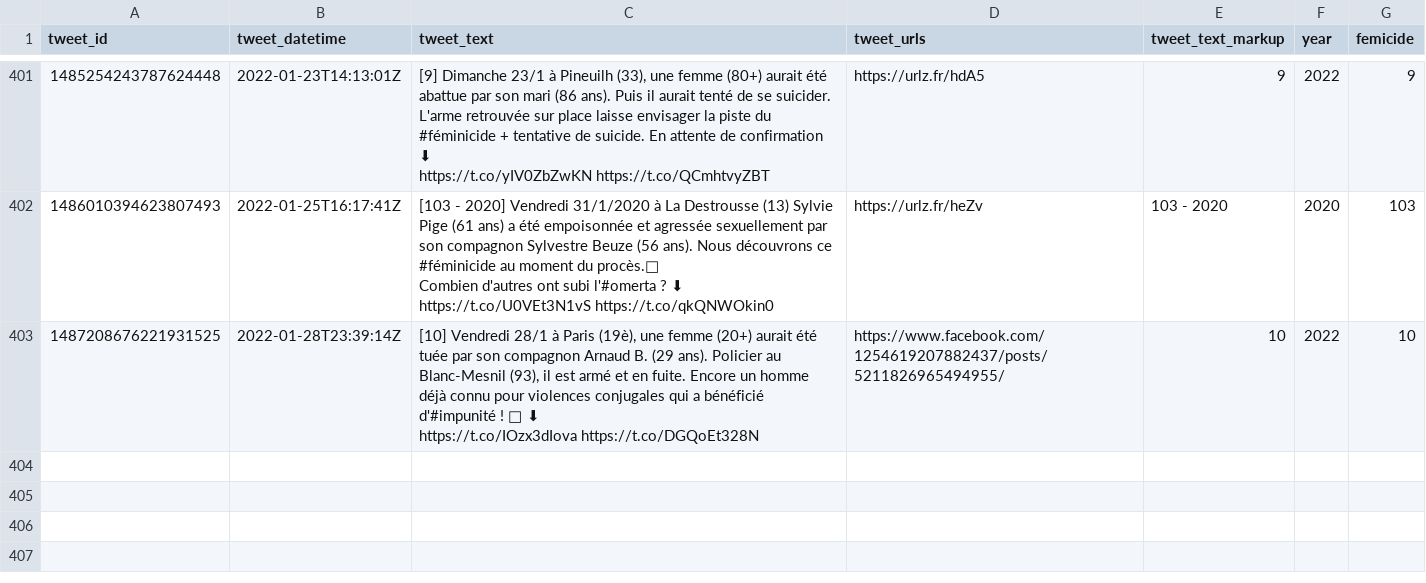
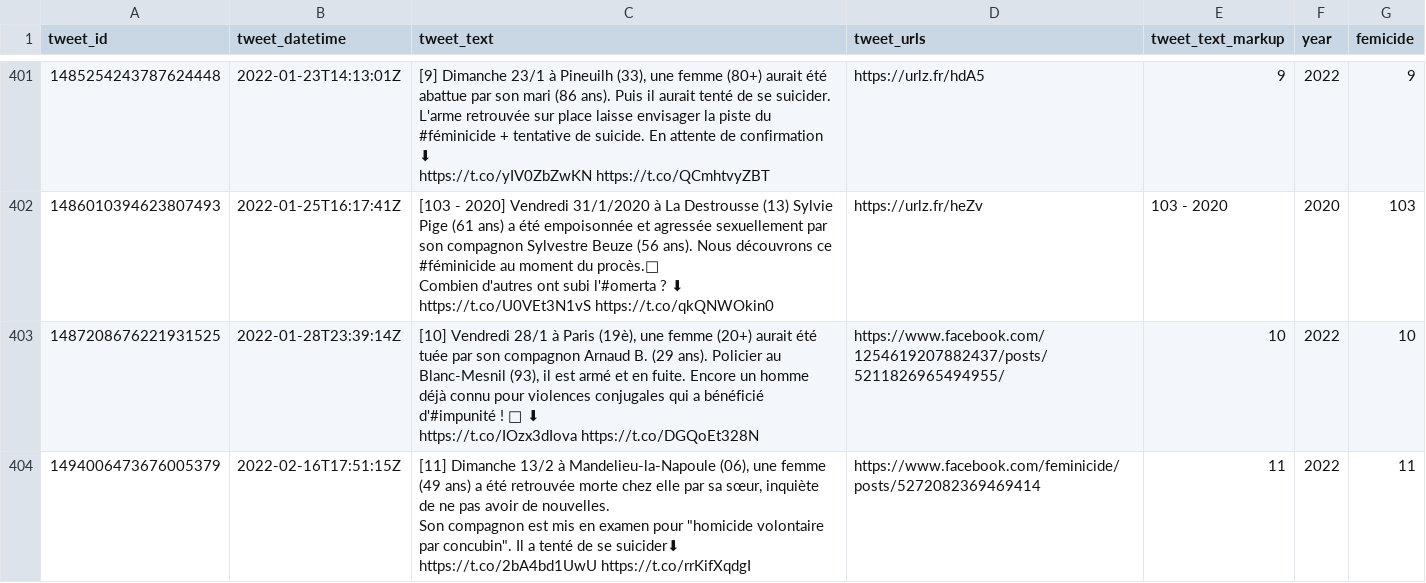
Before and after one commit to cedricbatailler/femicides_fr, a CSV file: data/femicide.csv, drawn as a sheet; only a part is shown, gaps mark what is left out; ↵ is a line break in a cell; the diff names each change by its address in the sheet, - before the commit and + after, or states it on an @@ line.

```diff
--- a/data/femicide.csv
+++ b/data/femicide.csv
+row 404: 1494006473676005379 | 2022-02-16T17:51:15Z | [11] Dimanche 13/2 à Mandelieu-la-Napoule (06), une femme (49 ans) a été retrouvée morte chez elle par sa sœur, inquiète de ne pas avoir de nouvelles. ↵ Son compagnon est mis en examen pour "homicide volontaire par concubin". Il a tenté de se suicider⬇ ↵ https://t.co/2bA4bd1UwU https://t.co/rrKifXqdgI | https://www.facebook.com/feminicide/posts/5272082369469414 | 11 | 2022 | 11
```
Also changed, not shown: 1 other file.
